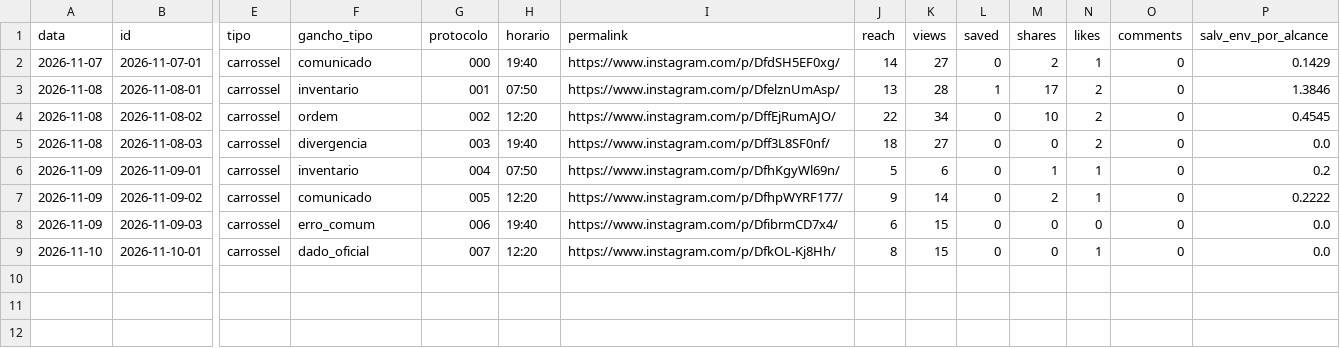
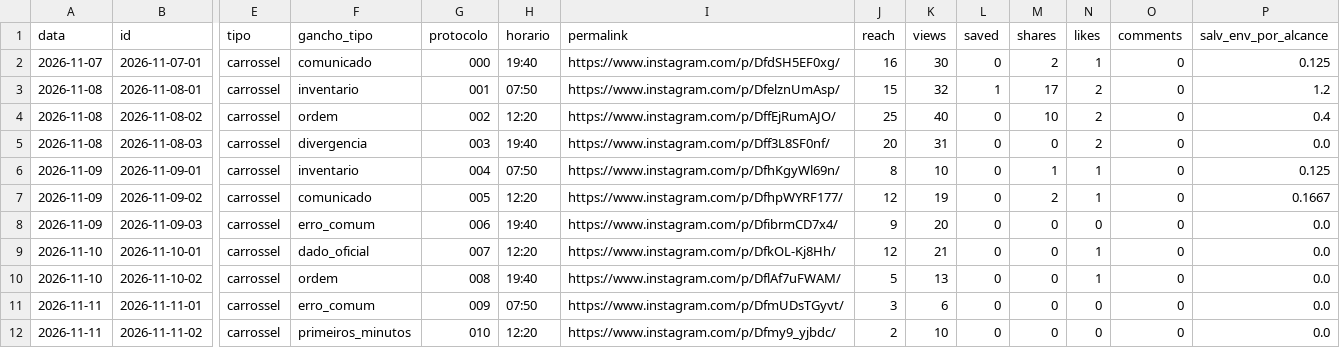
Before and after one commit to jordanobvivan97/protocolo-zero-auto, a CSV file: metricas/posts.csv, drawn as a sheet; only a part is shown, gaps mark what is left out; rows hold the shown columns only; the diff names each change by its address in the sheet, - before the commit and + after, or states it on an @@ line.

Commit message:
Metricas 2026-11-11

```diff
--- a/metricas/posts.csv
+++ b/metricas/posts.csv
-J2 (reach): 14
+J2 (reach): 16
-K2 (views): 27
+K2 (views): 30
-P2 (salv_env_por_alcance): 0.1429
+P2 (salv_env_por_alcance): 0.125
-J3 (reach): 13
+J3 (reach): 15
-K3 (views): 28
+K3 (views): 32
-P3 (salv_env_por_alcance): 1.3846
+P3 (salv_env_por_alcance): 1.2
-J4 (reach): 22
+J4 (reach): 25
-K4 (views): 34
+K4 (views): 40
-P4 (salv_env_por_alcance): 0.4545
+P4 (salv_env_por_alcance): 0.4
-J5 (reach): 18
+J5 (reach): 20
-K5 (views): 27
+K5 (views): 31
-J6 (reach): 5
+J6 (reach): 8
-K6 (views): 6
+K6 (views): 10
-P6 (salv_env_por_alcance): 0.2
+P6 (salv_env_por_alcance): 0.125
-J7 (reach): 9
+J7 (reach): 12
-K7 (views): 14
+K7 (views): 19
-P7 (salv_env_por_alcance): 0.2222
+P7 (salv_env_por_alcance): 0.1667
-J8 (reach): 6
+J8 (reach): 9
-K8 (views): 15
+K8 (views): 20
-J9 (reach): 8
+J9 (reach): 12
-K9 (views): 15
+K9 (views): 21
+row 10: 2026-11-10 | 2026-11-10-02 | carrossel | ordem | 008 | 19:40 | https://www.instagram.com/p/DflAf7uFWAM/ | 5 | 13 | 0 | 0 | 1 | 0 | 0.0
+row 11: 2026-11-11 | 2026-11-11-01 | carrossel | erro_comum | 009 | 07:50 | https://www.instagram.com/p/DfmUDsTGyvt/ | 3 | 6 | 0 | 0 | 0 | 0 | 0.0
+row 12: 2026-11-11 | 2026-11-11-02 | carrossel | primeiros_minutos | 010 | 12:20 | https://www.instagram.com/p/Dfmy9_yjbdc/ | 2 | 10 | 0 | 0 | 0 | 0 | 0.0
```
Also changed, not shown: 2 other files.
